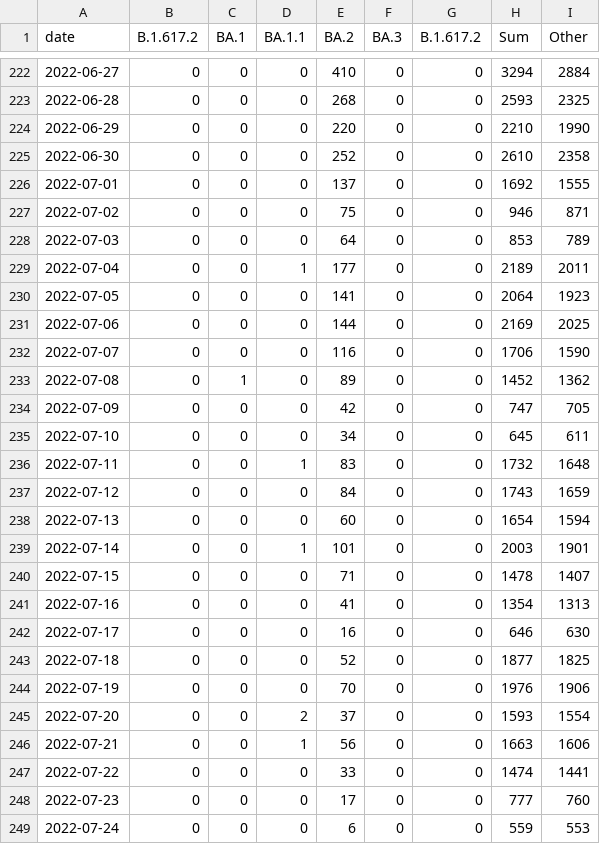
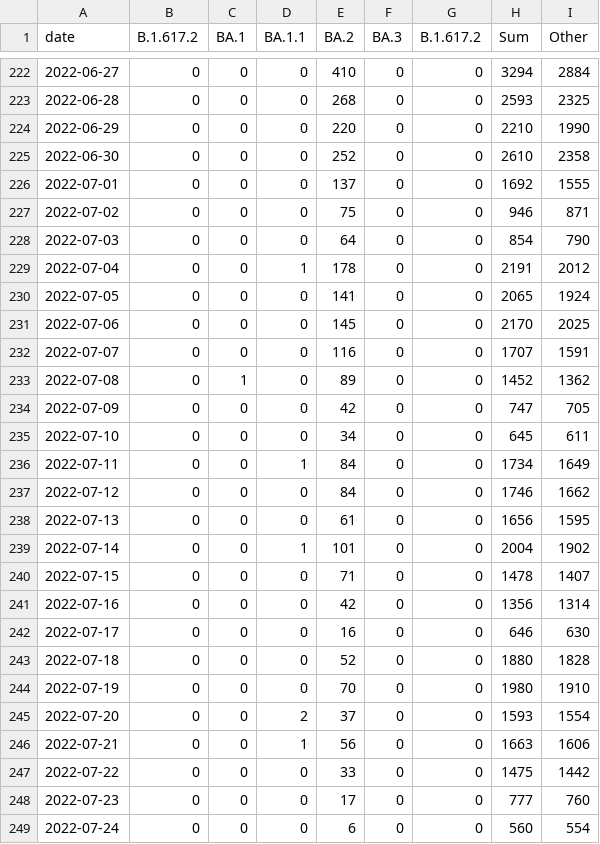
Before and after one commit to lenaschimmel/desh-data, a CSV file: data/table/omicron_all.csv, drawn as a sheet; only a part is shown, gaps mark what is left out; the diff covers the shown part only.

```diff
--- a/data/table/omicron_all.csv
+++ b/data/table/omicron_all.csv
@@ -227,7 +227,7 @@ date,B.1.617.2,BA.1,BA.1.1,BA.2,BA.3,B.1.617.2,Sum,Other
 2022-07-02,0,0,0,75,0,0,946,871
-2022-07-03,0,0,0,64,0,0,853,789
-2022-07-04,0,0,1,177,0,0,2189,2011
-2022-07-05,0,0,0,141,0,0,2064,1923
-2022-07-06,0,0,0,144,0,0,2169,2025
-2022-07-07,0,0,0,116,0,0,1706,1590
+2022-07-03,0,0,0,64,0,0,854,790
+2022-07-04,0,0,1,178,0,0,2191,2012
+2022-07-05,0,0,0,141,0,0,2065,1924
+2022-07-06,0,0,0,145,0,0,2170,2025
+2022-07-07,0,0,0,116,0,0,1707,1591
 2022-07-08,0,1,0,89,0,0,1452,1362
@@ -235,15 +235,15 @@ date,B.1.617.2,BA.1,BA.1.1,BA.2,BA.3,B.1.617.2,Sum,Other
 2022-07-10,0,0,0,34,0,0,645,611
-2022-07-11,0,0,1,83,0,0,1732,1648
-2022-07-12,0,0,0,84,0,0,1743,1659
-2022-07-13,0,0,0,60,0,0,1654,1594
-2022-07-14,0,0,1,101,0,0,2003,1901
+2022-07-11,0,0,1,84,0,0,1734,1649
+2022-07-12,0,0,0,84,0,0,1746,1662
+2022-07-13,0,0,0,61,0,0,1656,1595
+2022-07-14,0,0,1,101,0,0,2004,1902
 2022-07-15,0,0,0,71,0,0,1478,1407
-2022-07-16,0,0,0,41,0,0,1354,1313
+2022-07-16,0,0,0,42,0,0,1356,1314
 2022-07-17,0,0,0,16,0,0,646,630
-2022-07-18,0,0,0,52,0,0,1877,1825
-2022-07-19,0,0,0,70,0,0,1976,1906
+2022-07-18,0,0,0,52,0,0,1880,1828
+2022-07-19,0,0,0,70,0,0,1980,1910
 2022-07-20,0,0,2,37,0,0,1593,1554
 2022-07-21,0,0,1,56,0,0,1663,1606
-2022-07-22,0,0,0,33,0,0,1474,1441
+2022-07-22,0,0,0,33,0,0,1475,1442
 2022-07-23,0,0,0,17,0,0,777,760
-2022-07-24,0,0,0,6,0,0,559,553
+2022-07-24,0,0,0,6,0,0,560,554
```
Also changed, not shown: 3 added rows and 115 edited cells elsewhere in this file, data/table/omicron_N.csv, data/table/omicron_NX.csv, 19 other files.
